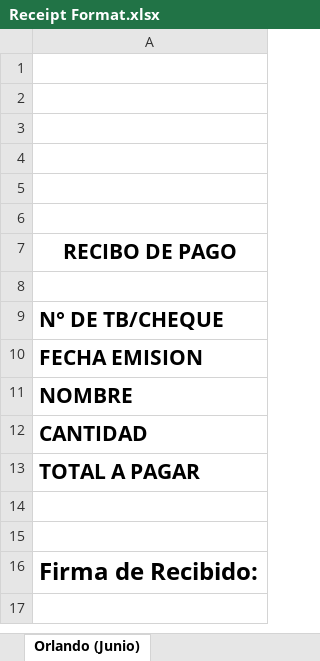
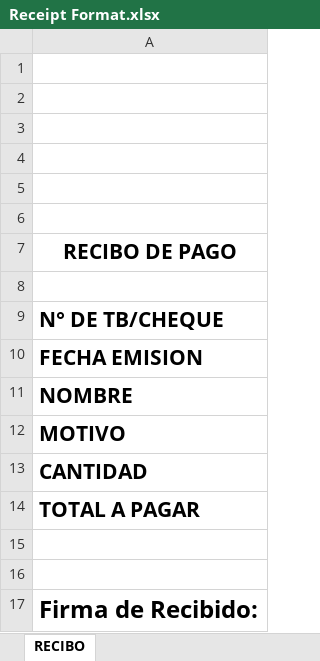
Before and after one commit to AdonayCalix/app-admon, an Excel workbook: web/excel/receipt/Receipt Format.xlsx, sheet RECIBO, drawn as a sheet; values as stored, in another font and other column widths than the file's, no borders; charts and pictures not drawn; the diff names each change by its address in the sheet, - before the commit and + after, or states it on an @@ line.

```diff
--- a/web/excel/receipt/Receipt Format.xlsx (sheet RECIBO)
+++ b/web/excel/receipt/Receipt Format.xlsx (sheet RECIBO)
-sheet tab: Orlando (Junio)
+sheet tab: RECIBO
+row 12: MOTIVO
```
Also changed, not shown: charts or pictures, 5 other files.
